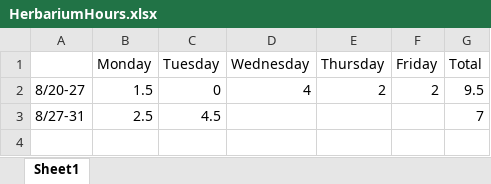
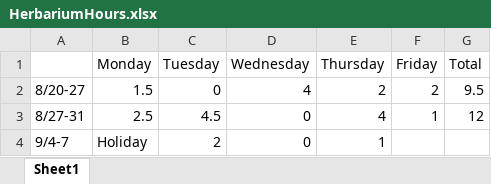
Before and after one commit to LizEve/LSU_Herbarium_Imaging_Scripts, an Excel workbook: HerbariumHours.xlsx, sheet Sheet1, drawn as a sheet; values as stored, in another font and other column widths than the file's, no borders; the diff names each change by its address in the sheet, - before the commit and + after, or states it on an @@ line.

```diff
--- a/HerbariumHours.xlsx (sheet Sheet1)
+++ b/HerbariumHours.xlsx (sheet Sheet1)
-D3 (Wednesday): (empty)
+D3 (Wednesday): 0
-E3 (Thursday): (empty)
+E3 (Thursday): 4
-F3 (Friday): (empty)
+F3 (Friday): 1
-G3 (Total): 7
+G3 (Total): 12
+row 4: 9/4-7 | Holiday | 2 | 0 | 1
```
Also changed, not shown: 2 other files.
